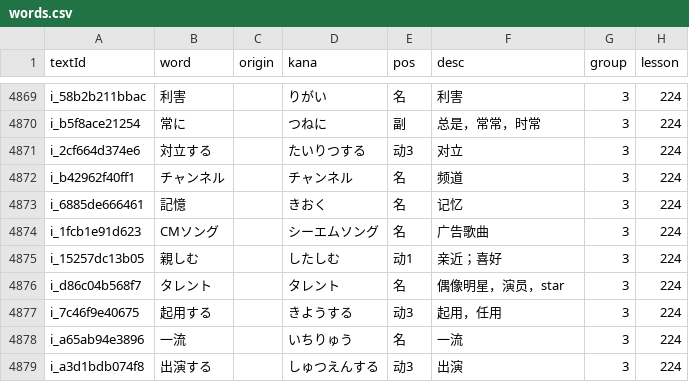
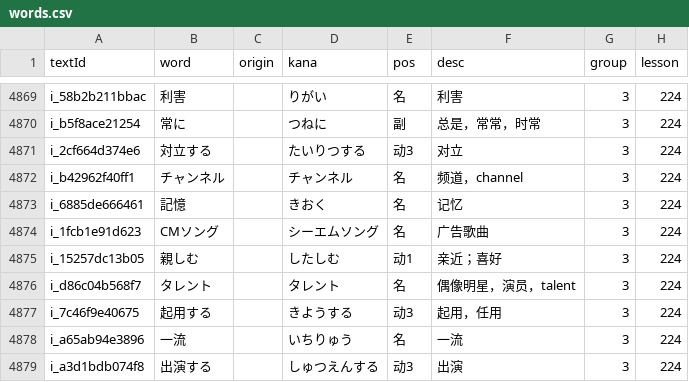
Before and after one commit to cencuansen/simple-pages, a CSV file: japanese/public/jsons/words.csv, drawn as a sheet; only a part is shown, gaps mark what is left out; the diff covers the shown part only.

```diff
--- a/japanese/public/jsons/words.csv
+++ b/japanese/public/jsons/words.csv
@@ -4871,3 +4871,3 @@ i_b5f8ace21254,常に,,つねに,副,总是，常常，时常,3,224,
 i_2cf664d374e6,対立する,,たいりつする,动3,对立,3,224,
-i_b42962f40ff1,チャンネル,,チャンネル,名,频道,3,224,
+i_b42962f40ff1,チャンネル,,チャンネル,名,频道，channel,3,224,
 i_6885de666461,記憶,,きおく,名,记忆,3,224,
@@ -4875,3 +4875,3 @@ i_1fcb1e91d623,CMソング,,シーエムソング,名,广告歌曲,3,224,
 i_15257dc13b05,親しむ,,したしむ,动1,亲近；喜好,3,224,
-i_d86c04b568f7,タレント,,タレント,名,偶像明星，演员，star,3,224,
+i_d86c04b568f7,タレント,,タレント,名,偶像明星，演员，talent,3,224,
 i_7c46f9e40675,起用する,,きようする,动3,起用，任用,3,224,
```
Also changed, not shown: 9 edited cells elsewhere in this file, japanese/public/jsons/lesson-content-pure.csv, japanese/public/jsons/lesson-contents.csv, 40 other files.
